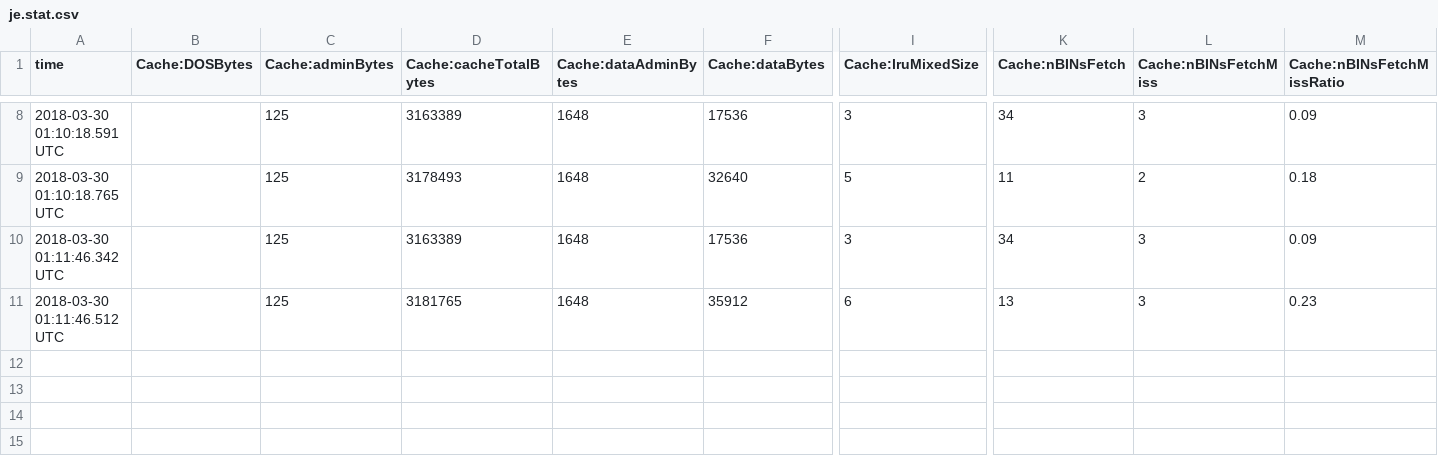
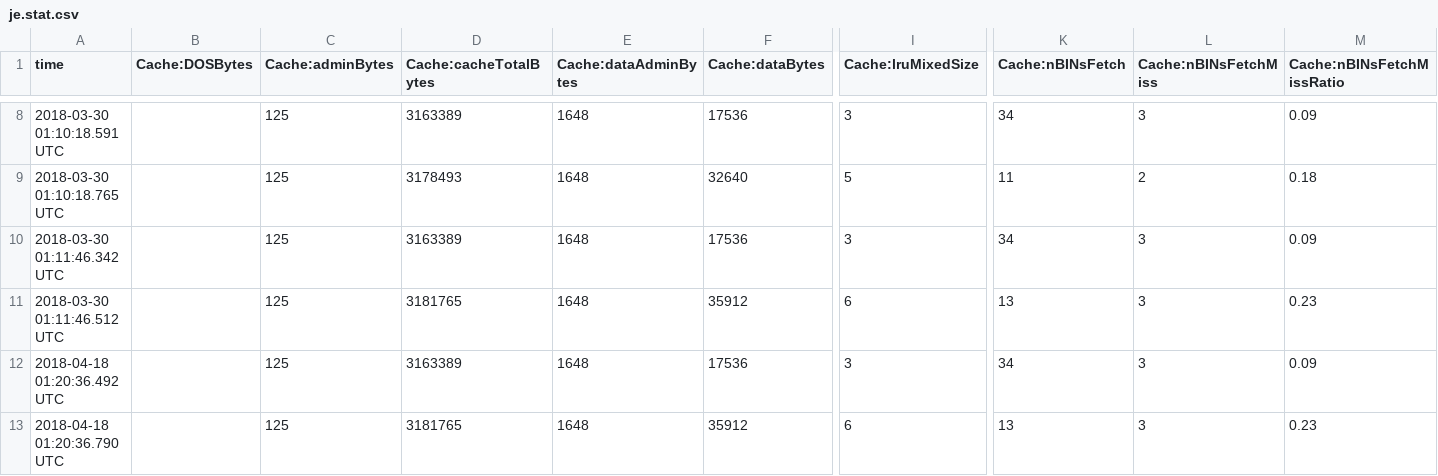
Before and after one commit to vchangpengfei/my-practice, a CSV file: testdbfile/je.stat.csv, drawn as a sheet; only a part is shown, gaps mark what is left out; rows hold the shown columns only; the diff names each change by its address in the sheet, - before the commit and + after, or states it on an @@ line.

```diff
--- a/testdbfile/je.stat.csv
+++ b/testdbfile/je.stat.csv
+row 12: 2018-04-18 01:20:36.492 UTC |  | 125 | 3163389 | 1648 | 17536 | 3 | 34 | 3 | 0.09
+row 13: 2018-04-18 01:20:36.790 UTC |  | 125 | 3181765 | 1648 | 35912 | 6 | 13 | 3 | 0.23
```
Also changed, not shown: 35 other files.
